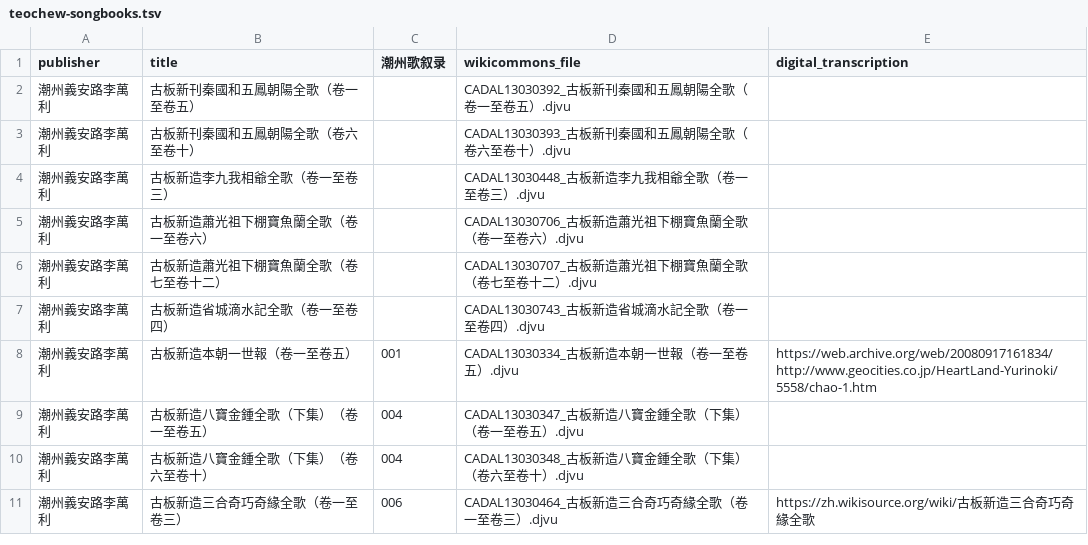
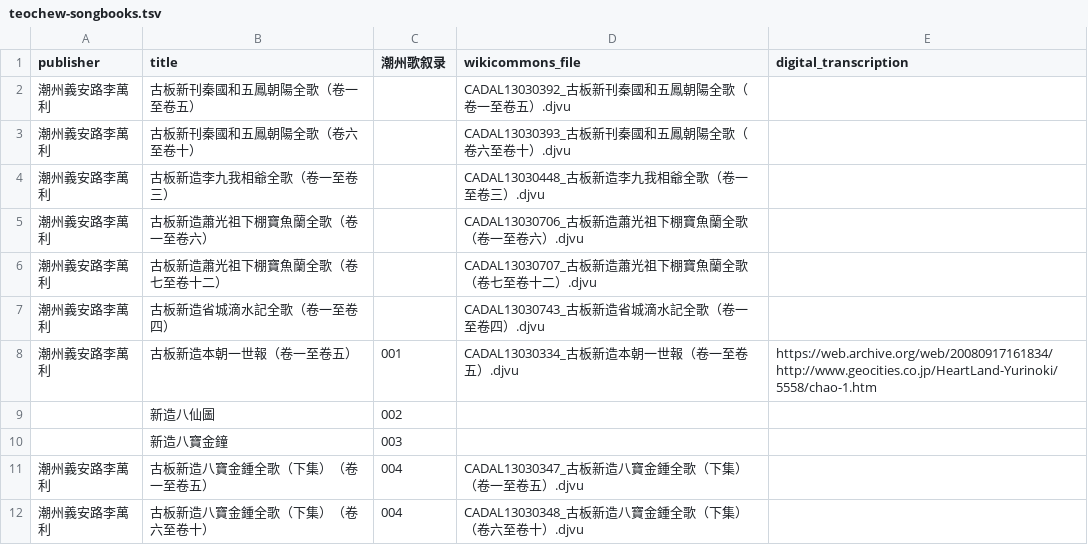
Before and after one commit to learn-teochew/tc-songbooks, a TSV file: teochew-songbooks.tsv, drawn as a sheet; only a part is shown; the shorter side is filled out with more unchanged rows; the diff covers the shown part only; the diff names each change by its address in the sheet, - before the commit and + after, or states it on an @@ line.

```diff
--- a/teochew-songbooks.tsv
+++ b/teochew-songbooks.tsv
+row 9:  | 新造八仙圖 | 002
+row 10:  | 新造八寶金鐘 | 003
```
Also changed, not shown: 56 added rows elsewhere in this file.
